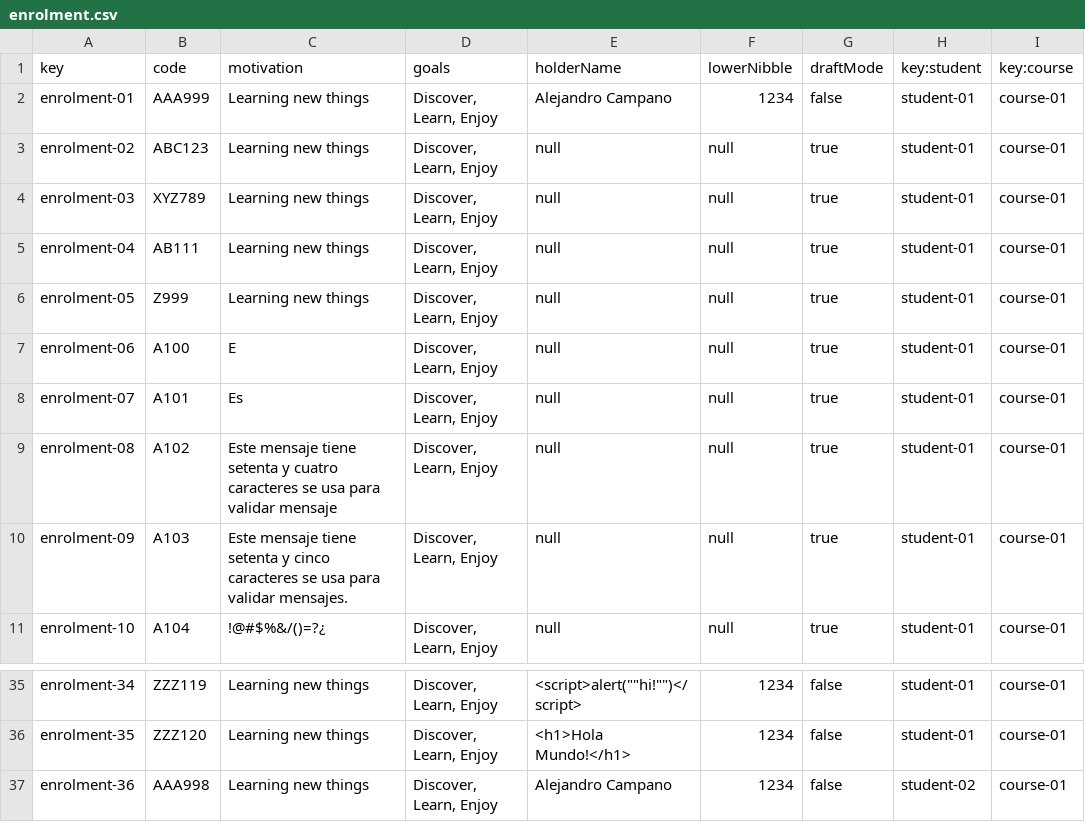
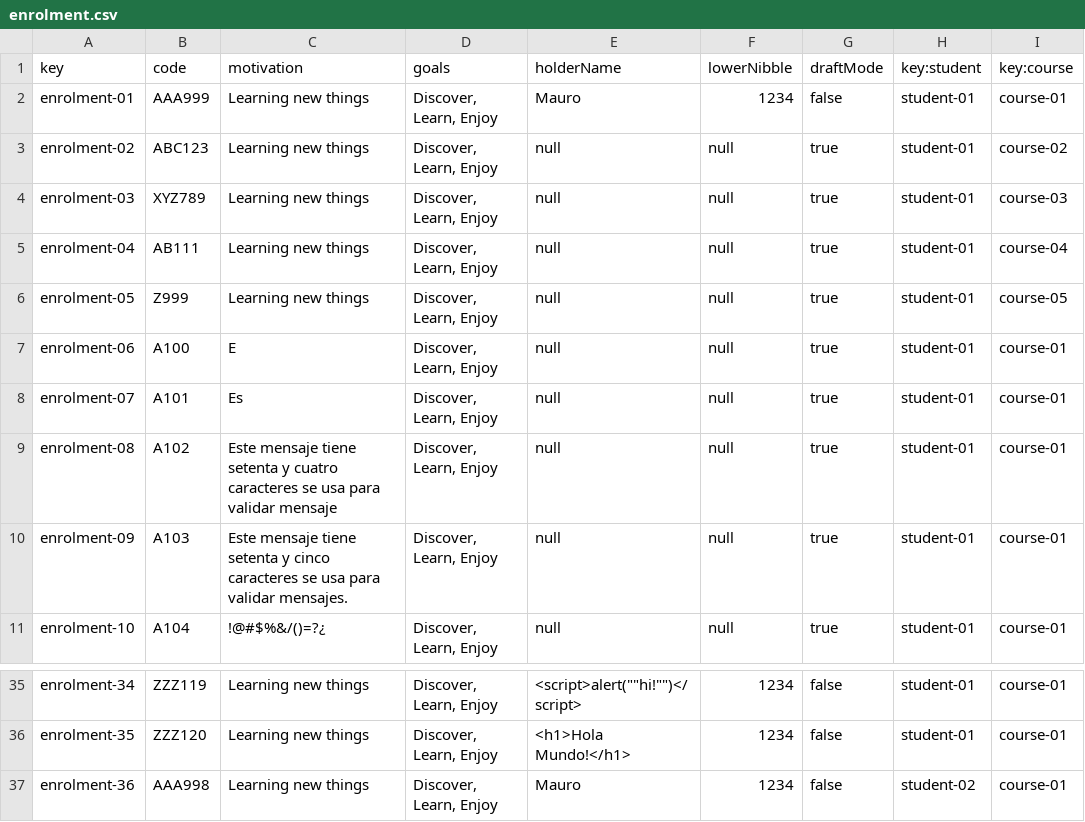
Before and after one commit to Alejandrocg024/Acme-L3, a CSV file: src/main/webapp/WEB-INF/resources/sample-data/enrolment.csv, drawn as a sheet; only a part is shown, gaps mark what is left out; the diff names each change by its address in the sheet, - before the commit and + after, or states it on an @@ line.

Commit message:
Student dashboard done

```diff
--- a/src/main/webapp/WEB-INF/resources/sample-data/enrolment.csv
+++ b/src/main/webapp/WEB-INF/resources/sample-data/enrolment.csv
-E2 (holderName): Alejandro Campano
+E2 (holderName): Mauro
-I3 (key:course): course-01
+I3 (key:course): course-02
-I4 (key:course): course-01
+I4 (key:course): course-03
-I5 (key:course): course-01
+I5 (key:course): course-04
-I6 (key:course): course-01
+I6 (key:course): course-05
-E37 (holderName): Alejandro Campano
+E37 (holderName): Mauro
```
Also changed, not shown: src/main/webapp/WEB-INF/resources/sample-data/course.csv, 7 other files.
